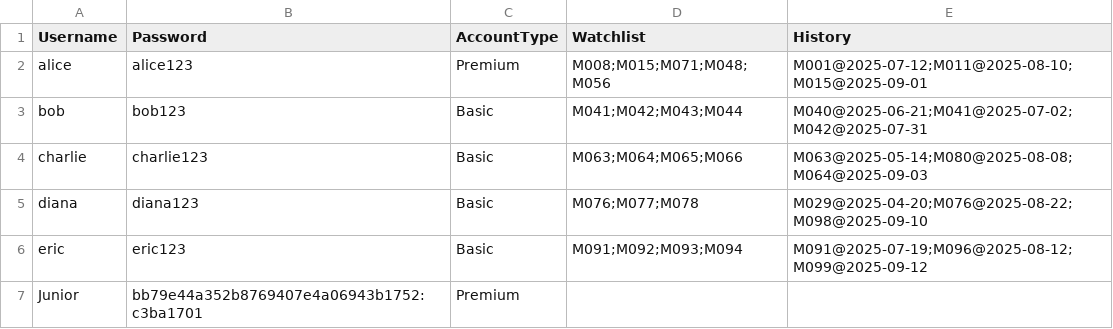
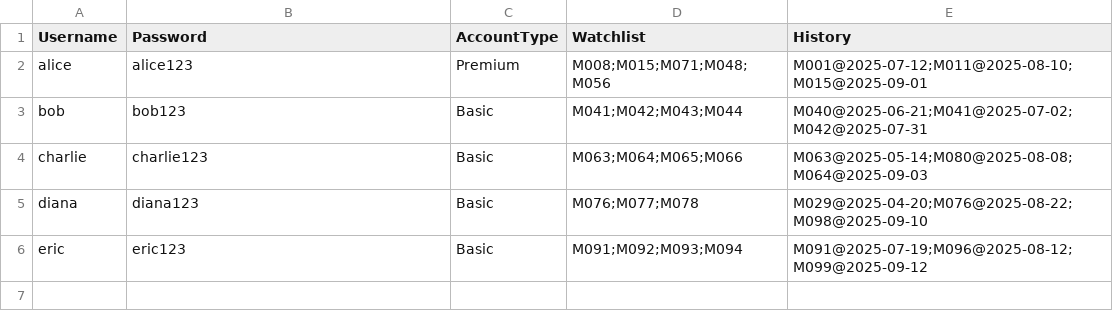
Before and after one commit to bohanhu118/Movie-Recommendation-Tracker, a CSV file: data/users.csv, drawn as a sheet; the diff names each change by its address in the sheet, - before the commit and + after, or states it on an @@ line.

Commit message:
Update users.csv

```diff
--- a/data/users.csv
+++ b/data/users.csv
-row 7: Junior | bb79e44a352b8769407e4a06943b1752:c3ba1701 | Premium
```
